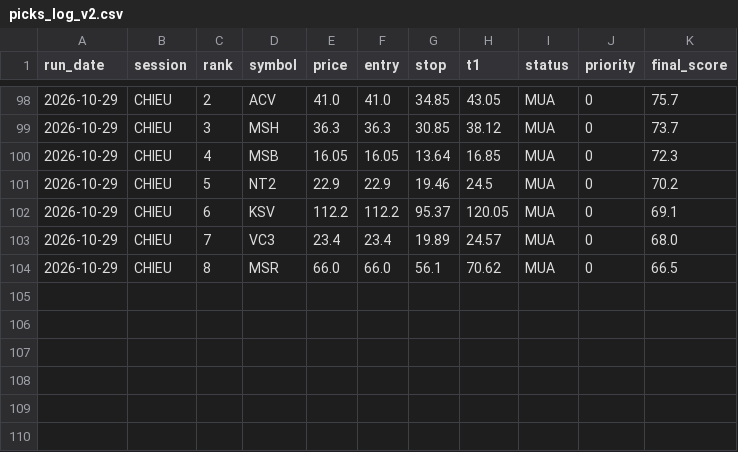
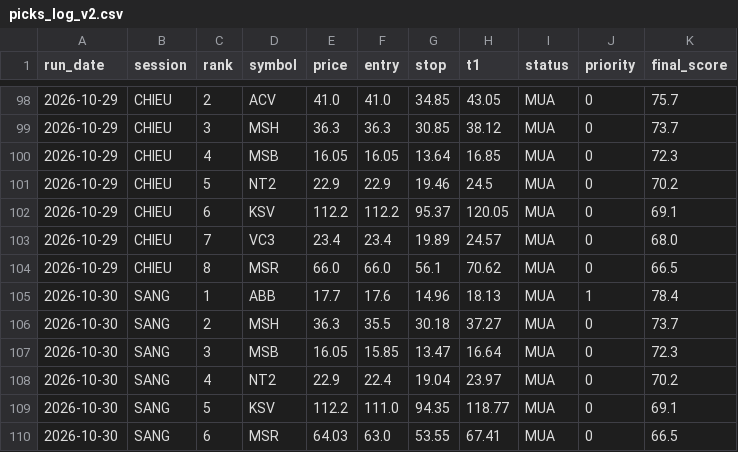
Before and after one commit to karenmanucian1-commits/Top-5-Co-Phieu-Hang-Ngay-Claude, a CSV file: data/picks_log_v2.csv, drawn as a sheet; only a part is shown, gaps mark what is left out.

```diff
--- a/data/picks_log_v2.csv
+++ b/data/picks_log_v2.csv
@@ -104 +104,7 @@ run_date,session,rank,symbol,price,entry,stop,t1,status,priority,final_score
 2026-10-29,CHIEU,8,MSR,66.0,66.0,56.1,70.62,MUA,0,66.5
+2026-10-30,SANG,1,ABB,17.7,17.6,14.96,18.13,MUA,1,78.4
+2026-10-30,SANG,2,MSH,36.3,35.5,30.18,37.27,MUA,0,73.7
+2026-10-30,SANG,3,MSB,16.05,15.85,13.47,16.64,MUA,0,72.3
+2026-10-30,SANG,4,NT2,22.9,22.4,19.04,23.97,MUA,0,70.2
+2026-10-30,SANG,5,KSV,112.2,111.0,94.35,118.77,MUA,0,69.1
+2026-10-30,SANG,6,MSR,64.03,63.0,53.55,67.41,MUA,0,66.5
```
Also changed, not shown: data/picks_log.csv, 3 other files.
